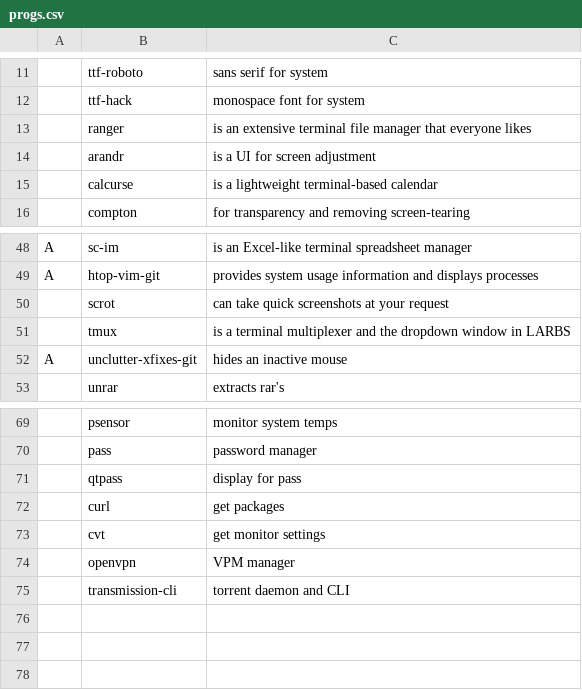
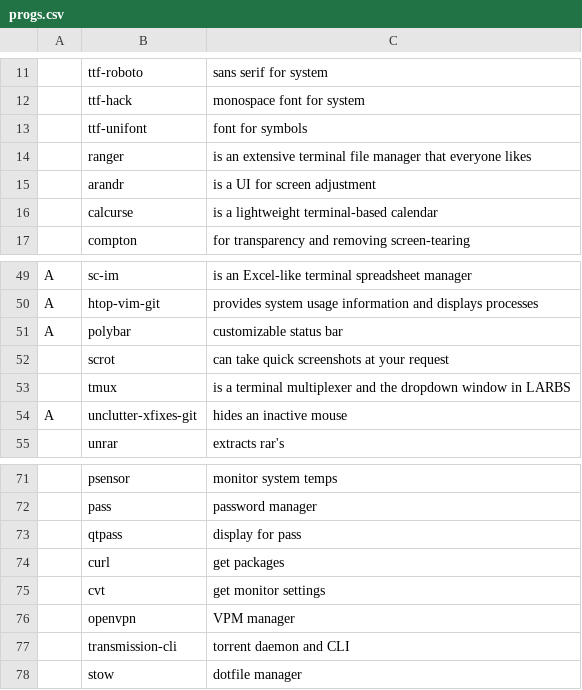
Before and after one commit to cabeanderson/olddots, a CSV file: Modified_LARBS/progs.csv, drawn as a sheet; only a part is shown, gaps mark what is left out; the diff names each change by its address in the sheet, - before the commit and + after, or states it on an @@ line.

```diff
--- a/Modified_LARBS/progs.csv
+++ b/Modified_LARBS/progs.csv
+row 13:  | ttf-unifont | font for symbols
+row 51: A | polybar | customizable status bar
+row 78:  | stow | dotfile manager
```
Also changed, not shown: 14 other files.
